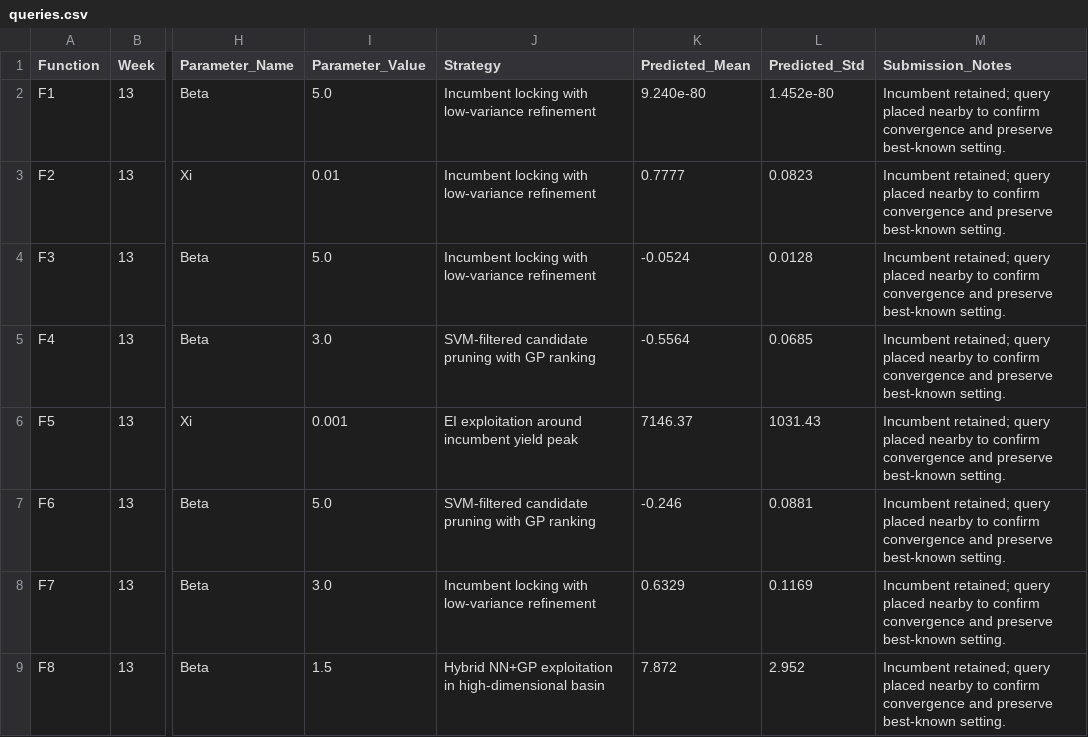
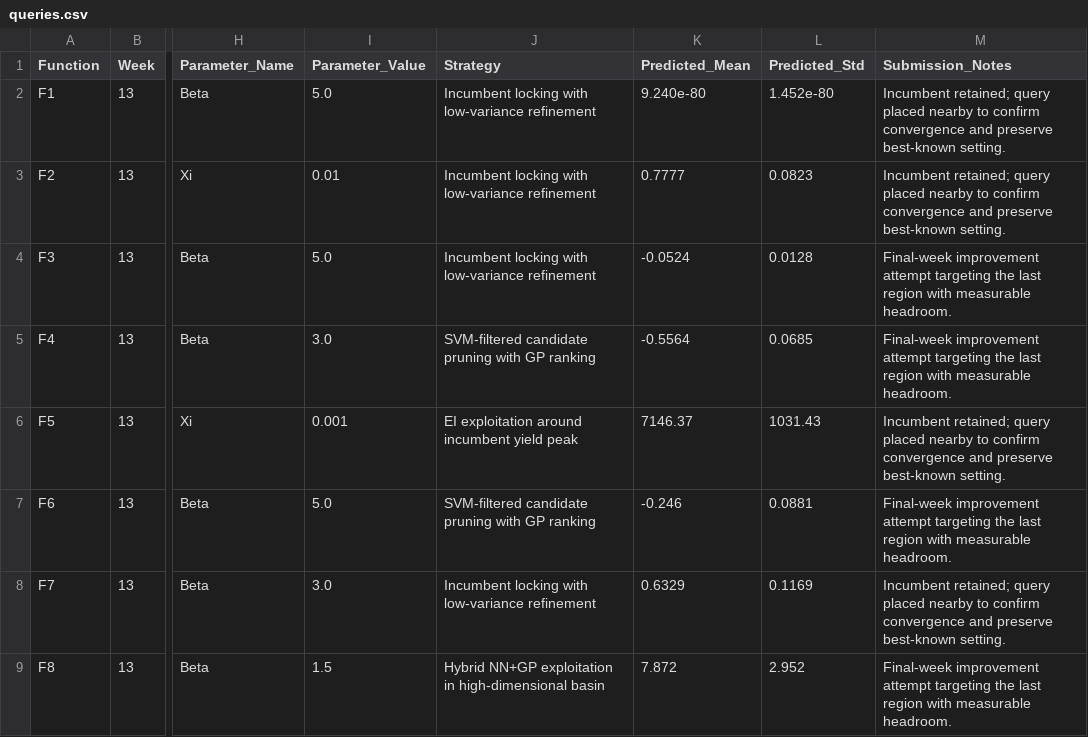
Before and after one commit to CaliforniaT/Tassos308, a CSV file: results/weekly_submissions/week_13/queries.csv, drawn as a sheet; only a part is shown, gaps mark what is left out; the diff names each change by its address in the sheet, - before the commit and + after, or states it on an @@ line.

```diff
--- a/results/weekly_submissions/week_13/queries.csv
+++ b/results/weekly_submissions/week_13/queries.csv
-M4:M5 (Submission_Notes): Incumbent retained; query placed nearby to confirm convergence and preserve best-known setting.
+M4:M5 (Submission_Notes): Final-week improvement attempt targeting the last region with measurable headroom.
-M7 (Submission_Notes): Incumbent retained; query placed nearby to confirm convergence and preserve best-known setting.
+M7 (Submission_Notes): Final-week improvement attempt targeting the last region with measurable headroom.
-M9 (Submission_Notes): Incumbent retained; query placed nearby to confirm convergence and preserve best-known setting.
+M9 (Submission_Notes): Final-week improvement attempt targeting the last region with measurable headroom.
```
Also changed, not shown: results/weekly_submissions/week_10/queries.csv, results/weekly_submissions/week_10/results.csv, 17 other files.
